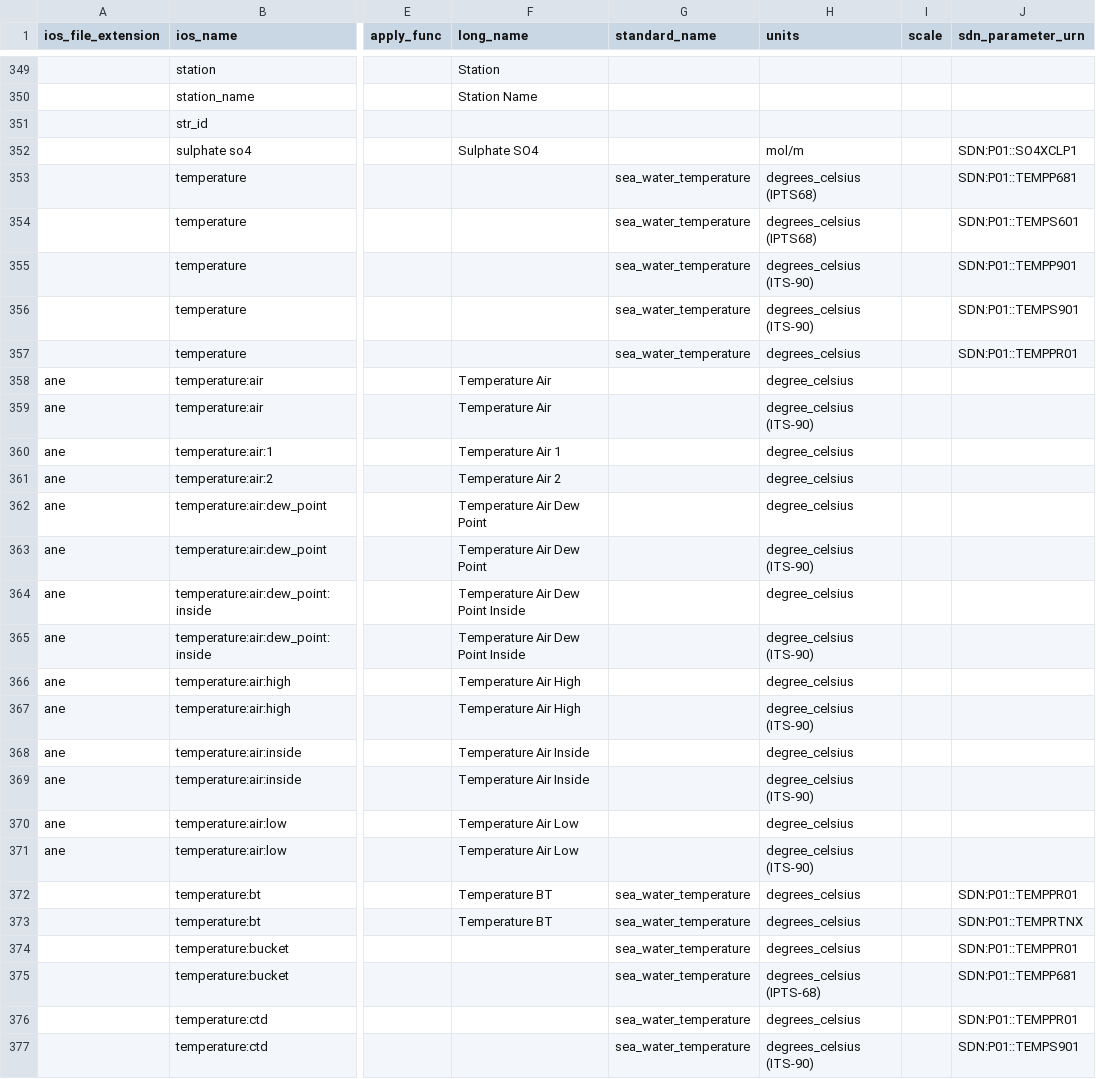
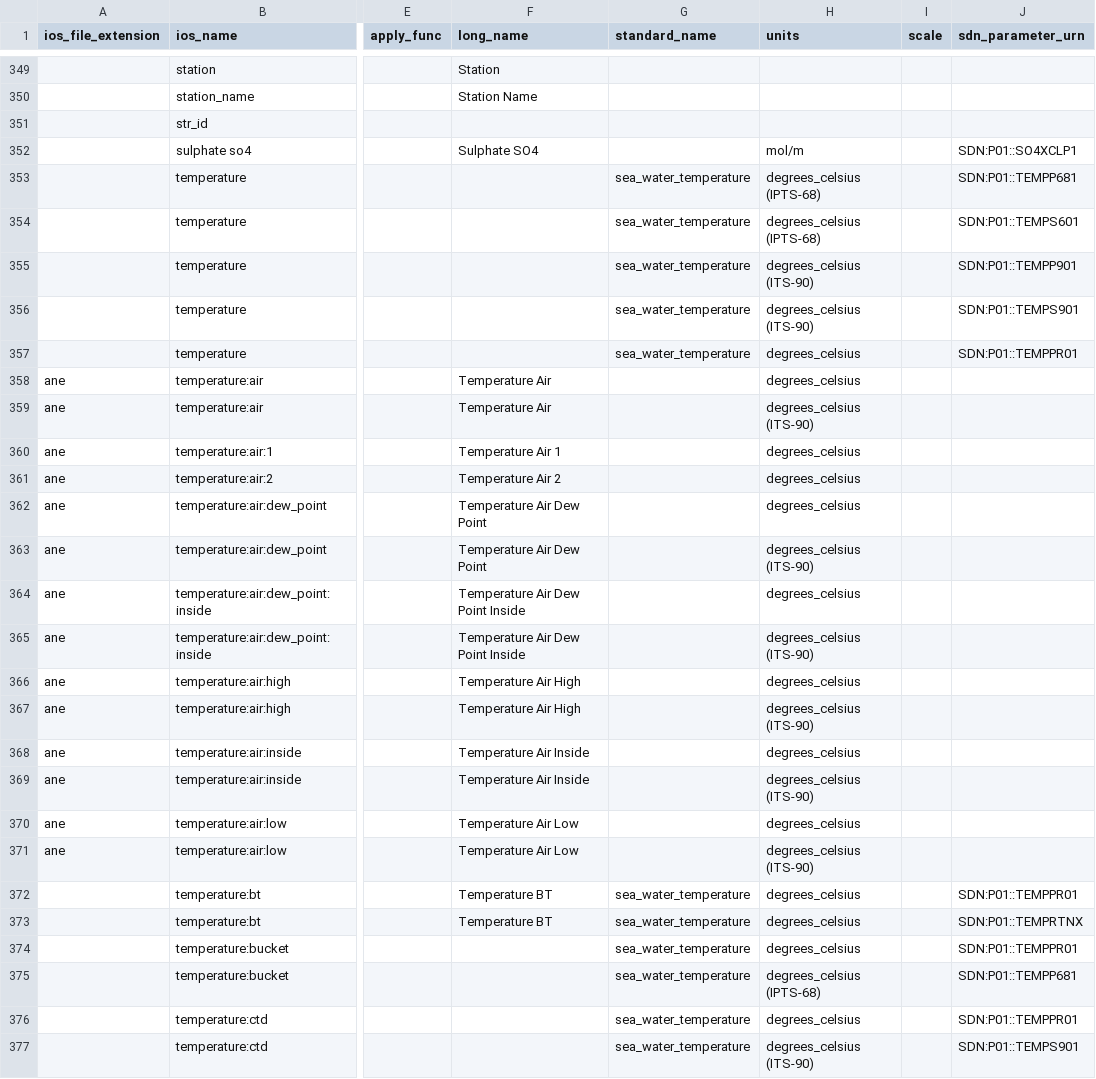
Before and after one commit to cioos-siooc/cioos-siooc_data_transform, a CSV file: cioos_data_transform/cioos_data_transform/utils/ios_vocabulary.csv, drawn as a sheet; only a part is shown, gaps mark what is left out; the diff covers the shown part only; the diff names each change by its address in the sheet, - before the commit and + after, or states it on an @@ line.

Commit message:
standardize temperature units output degrees_celsius*

```diff
--- a/cioos_data_transform/cioos_data_transform/utils/ios_vocabulary.csv
+++ b/cioos_data_transform/cioos_data_transform/utils/ios_vocabulary.csv
-H353:H354 (units): degrees_celsius (IPTS68)
+H353:H354 (units): degrees_celsius (IPTS-68)
-H358 (units): degree_celsius
+H358 (units): degrees_celsius
-H359 (units): degree_celsius (ITS-90)
+H359 (units): degrees_celsius (ITS-90)
-H360:H362 (units): degree_celsius
+H360:H362 (units): degrees_celsius
-H363 (units): degree_celsius (ITS-90)
+H363 (units): degrees_celsius (ITS-90)
-H364 (units): degree_celsius
+H364 (units): degrees_celsius
-H365 (units): degree_celsius (ITS-90)
+H365 (units): degrees_celsius (ITS-90)
-H366 (units): degree_celsius
+H366 (units): degrees_celsius
-H367 (units): degree_celsius (ITS-90)
+H367 (units): degrees_celsius (ITS-90)
-H368 (units): degree_celsius
+H368 (units): degrees_celsius
-H369 (units): degree_celsius (ITS-90)
+H369 (units): degrees_celsius (ITS-90)
-H370 (units): degree_celsius
+H370 (units): degrees_celsius
-H371 (units): degree_celsius (ITS-90)
+H371 (units): degrees_celsius (ITS-90)
```
Also changed, not shown: 28 edited cells elsewhere in this file.
